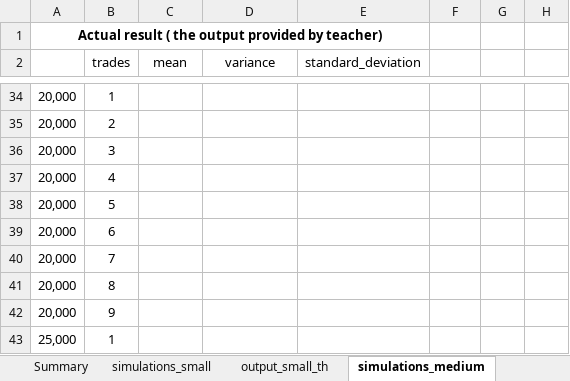
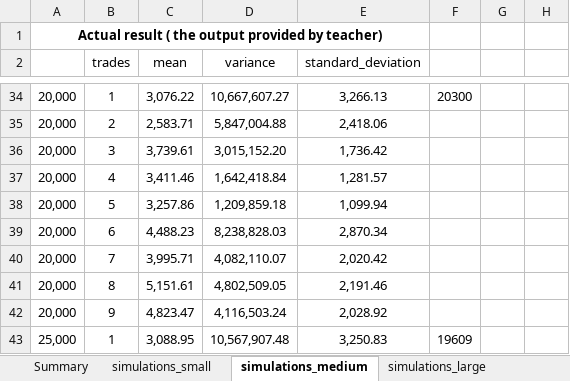
Before and after one commit to FinNijatTech/C-Final-Project, an Excel workbook: simulation_check.xlsx, sheet simulations_medium, drawn as a sheet; only a part is shown, gaps mark what is left out; values as stored, in another font and other column widths than the file's, no borders; conditional formats not drawn; the diff covers the shown part only; the diff names each change by its address in the sheet, - before the commit and + after, or states it on an @@ line.

Commit message:
finish the formulas for metrics of sample_medium/running some different simulations

```diff
--- a/simulation_check.xlsx (sheet simulations_medium)
+++ b/simulation_check.xlsx (sheet simulations_medium)
@@ sheet tab hidden: output_small_th @@
-C34 (mean): (empty)
+C34 (mean): 3,076.22
-D34 (variance): (empty)
+D34 (variance): 10,667,607.27
-E34 (standard_deviation): (empty)
+E34 (standard_deviation): 3,266.13
-F34: (empty)
+F34: 20300
-C35 (mean): (empty)
+C35 (mean): 2,583.71
-D35 (variance): (empty)
+D35 (variance): 5,847,004.88
-E35 (standard_deviation): (empty)
+E35 (standard_deviation): 2,418.06
-C36 (mean): (empty)
+C36 (mean): 3,739.61
-D36 (variance): (empty)
+D36 (variance): 3,015,152.20
-E36 (standard_deviation): (empty)
+E36 (standard_deviation): 1,736.42
-C37 (mean): (empty)
+C37 (mean): 3,411.46
-D37 (variance): (empty)
+D37 (variance): 1,642,418.84
-E37 (standard_deviation): (empty)
+E37 (standard_deviation): 1,281.57
-C38 (mean): (empty)
+C38 (mean): 3,257.86
-D38 (variance): (empty)
+D38 (variance): 1,209,859.18
-E38 (standard_deviation): (empty)
+E38 (standard_deviation): 1,099.94
-C39 (mean): (empty)
+C39 (mean): 4,488.23
-D39 (variance): (empty)
+D39 (variance): 8,238,828.03
-E39 (standard_deviation): (empty)
+E39 (standard_deviation): 2,870.34
-C40 (mean): (empty)
+C40 (mean): 3,995.71
-D40 (variance): (empty)
+D40 (variance): 4,082,110.07
-E40 (standard_deviation): (empty)
+E40 (standard_deviation): 2,020.42
-C41 (mean): (empty)
+C41 (mean): 5,151.61
-D41 (variance): (empty)
+D41 (variance): 4,802,509.05
-E41 (standard_deviation): (empty)
+E41 (standard_deviation): 2,191.46
-C42 (mean): (empty)
+C42 (mean): 4,823.47
-D42 (variance): (empty)
+D42 (variance): 4,116,503.24
-E42 (standard_deviation): (empty)
+E42 (standard_deviation): 2,028.92
-C43 (mean): (empty)
+C43 (mean): 3,088.95
-D43 (variance): (empty)
+D43 (variance): 10,567,907.48
-E43 (standard_deviation): (empty)
+E43 (standard_deviation): 3,250.83
-F43: (empty)
+F43: 19609
```
Also changed, not shown: 2 added rows, 2 removed rows, 146 edited cells and cell formats elsewhere in this sheet, sheet Summary, other sheet tabs.
